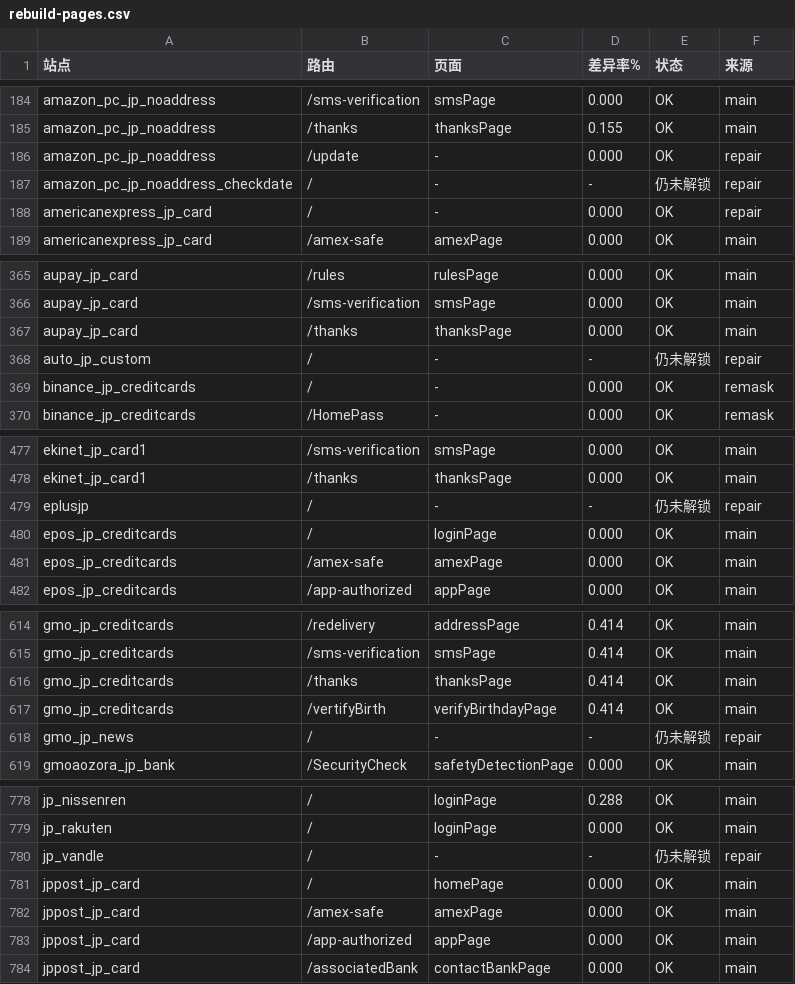
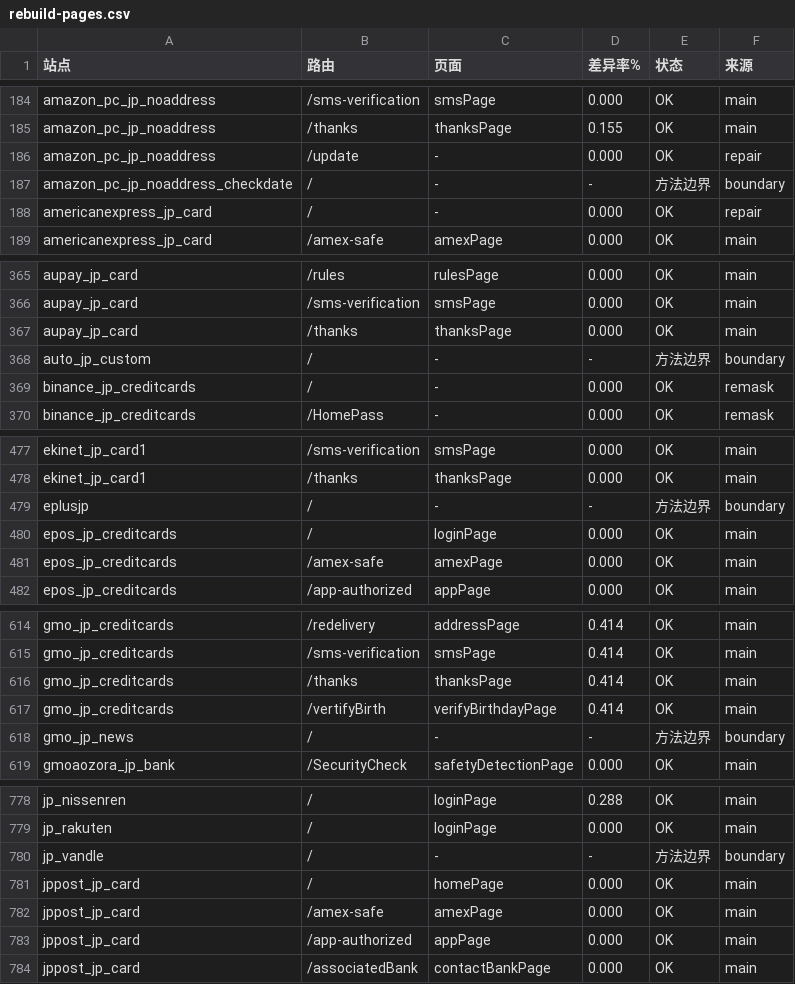
Before and after one commit to yingzi-max/gateway-console, a CSV file: docs/rebuild-pages.csv, drawn as a sheet; only a part is shown, gaps mark what is left out.

Commit message:
rebuild: 区分方法边界（后端模板下发），wasm MIME 修正，未达标降到 8 页

```diff
--- a/docs/rebuild-pages.csv
+++ b/docs/rebuild-pages.csv
@@ -186,3 +186,3 @@ amazon_pc_jp_noaddress,/thanks,thanksPage,0.155,OK,main
 amazon_pc_jp_noaddress,/update,-,0.000,OK,repair
-amazon_pc_jp_noaddress_checkdate,/,-,-,仍未解锁,repair
+amazon_pc_jp_noaddress_checkdate,/,-,-,方法边界,boundary
 americanexpress_jp_card,/,-,0.000,OK,repair
@@ -367,3 +367,3 @@ aupay_jp_card,/sms-verification,smsPage,0.000,OK,main
 aupay_jp_card,/thanks,thanksPage,0.000,OK,main
-auto_jp_custom,/,-,-,仍未解锁,repair
+auto_jp_custom,/,-,-,方法边界,boundary
 binance_jp_creditcards,/,-,0.000,OK,remask
@@ -478,3 +478,3 @@ ekinet_jp_card1,/sms-verification,smsPage,0.000,OK,main
 ekinet_jp_card1,/thanks,thanksPage,0.000,OK,main
-eplusjp,/,-,-,仍未解锁,repair
+eplusjp,/,-,-,方法边界,boundary
 epos_jp_creditcards,/,loginPage,0.000,OK,main
@@ -617,3 +617,3 @@ gmo_jp_creditcards,/thanks,thanksPage,0.414,OK,main
 gmo_jp_creditcards,/vertifyBirth,verifyBirthdayPage,0.414,OK,main
-gmo_jp_news,/,-,-,仍未解锁,repair
+gmo_jp_news,/,-,-,方法边界,boundary
 gmoaozora_jp_bank,/SecurityCheck,safetyDetectionPage,0.000,OK,main
@@ -779,3 +779,3 @@ jp_nissenren,/,loginPage,0.288,OK,main
 jp_rakuten,/,loginPage,0.000,OK,main
-jp_vandle,/,-,-,仍未解锁,repair
+jp_vandle,/,-,-,方法边界,boundary
 jppost_jp_card,/,homePage,0.000,OK,main
```
Also changed, not shown: docs/rebuild-summary.csv, 4 other files.
